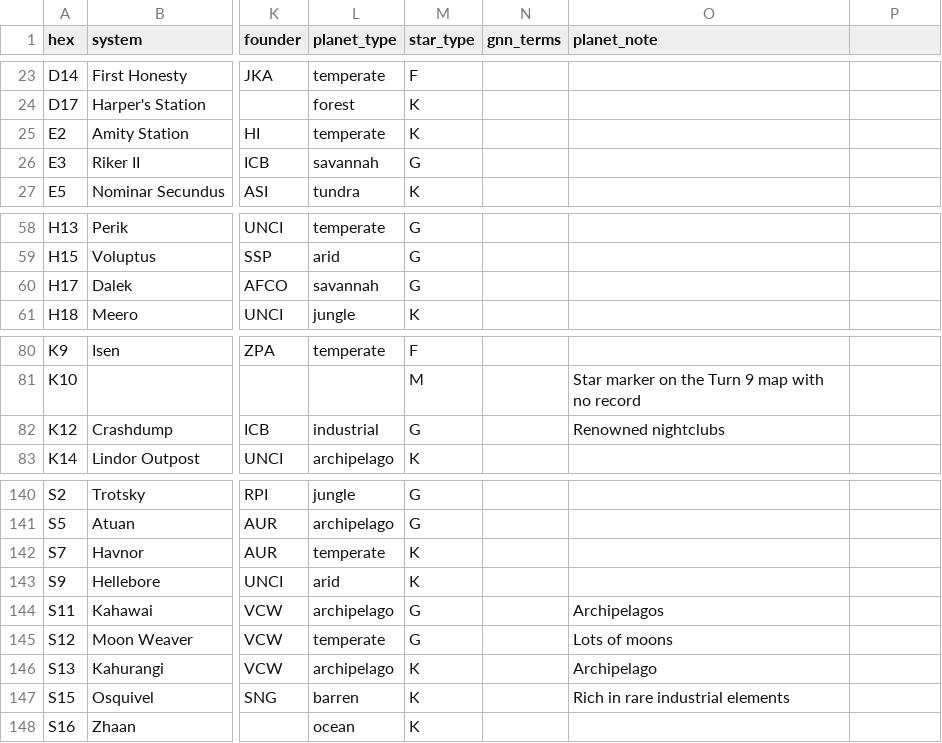
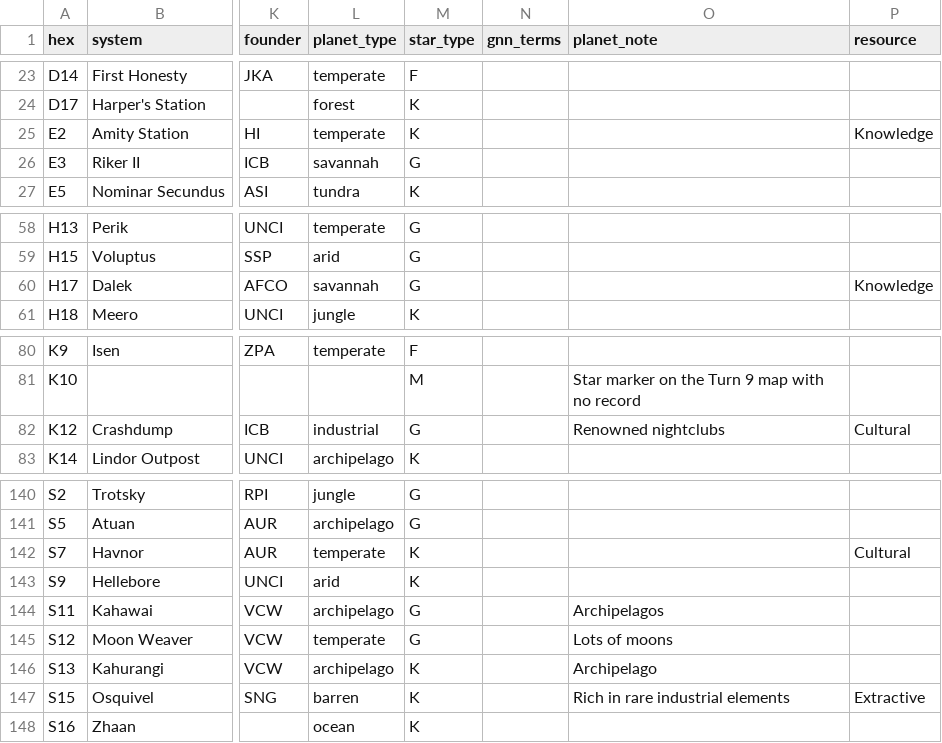
Before and after one commit to jamesmoulding/the-verse, a CSV file: assets/map/systems.csv, drawn as a sheet; only a part is shown, gaps mark what is left out; the diff covers the shown part only; the diff names each change by its address in the sheet, - before the commit and + after, or states it on an @@ line.

```diff
--- a/assets/map/systems.csv
+++ b/assets/map/systems.csv
-P1: (empty)
+P1: resource
-P25 (resource): (empty)
+P25 (resource): Knowledge
-P60 (resource): (empty)
+P60 (resource): Knowledge
-P82 (resource): (empty)
+P82 (resource): Cultural
-P142 (resource): (empty)
+P142 (resource): Cultural
-P147 (resource): (empty)
+P147 (resource): Extractive
```
Also changed, not shown: 8 edited cells elsewhere in this file, 29 other files.
